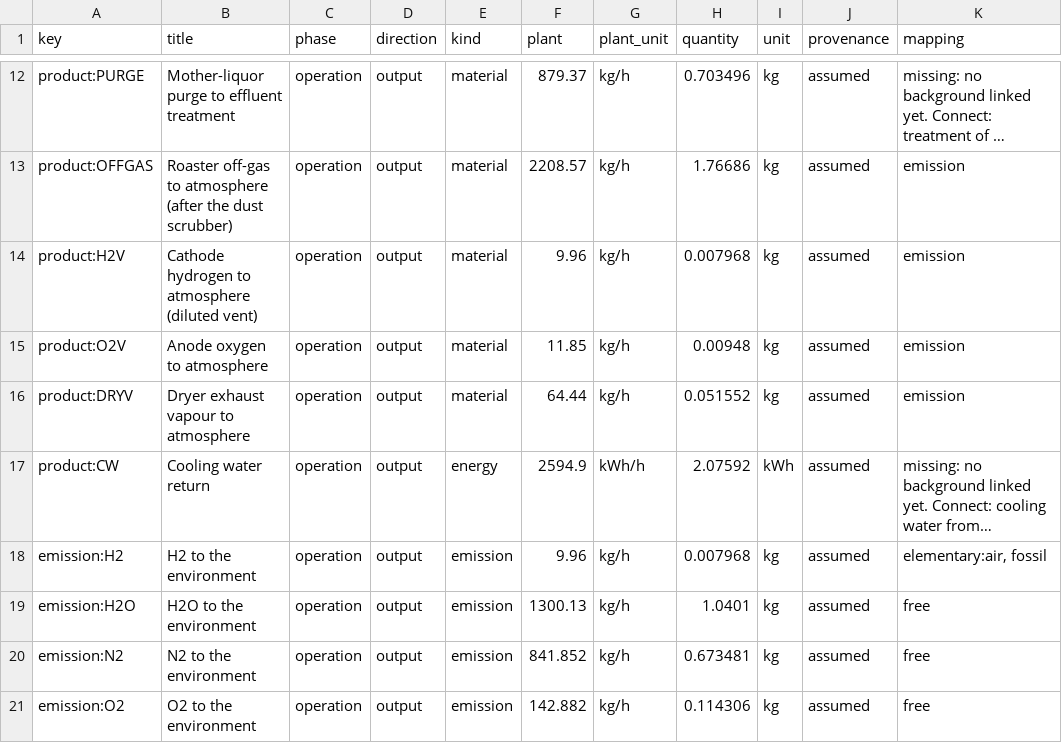
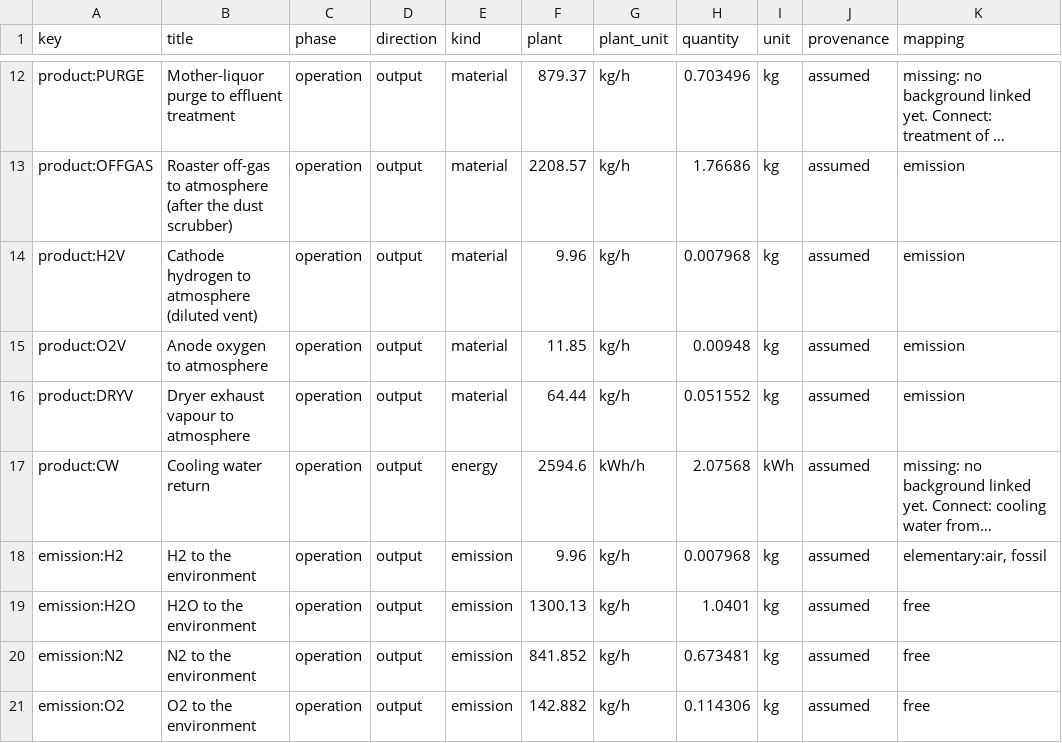
Before and after one commit to ChemE-as-Code/process-library, a CSV file: processes/potassium-permanganate-1/lca/inventory.csv, drawn as a sheet; only a part is shown, gaps mark what is left out; long unchanged cells end in …; the diff names each change by its address in the sheet, - before the commit and + after, or states it on an @@ line.

```diff
--- a/processes/potassium-permanganate-1/lca/inventory.csv
+++ b/processes/potassium-permanganate-1/lca/inventory.csv
-F17 (plant): 2594.9
+F17 (plant): 2594.6
-H17 (quantity): 2.07592
+H17 (quantity): 2.07568
```
Also changed, not shown: processes/potassium-permanganate-1/lca/gaps.csv, 10 other files.
